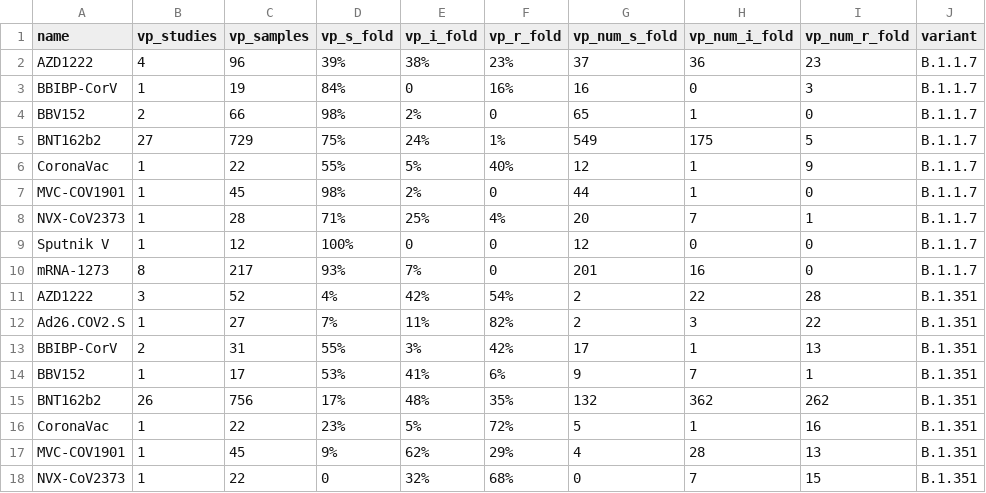
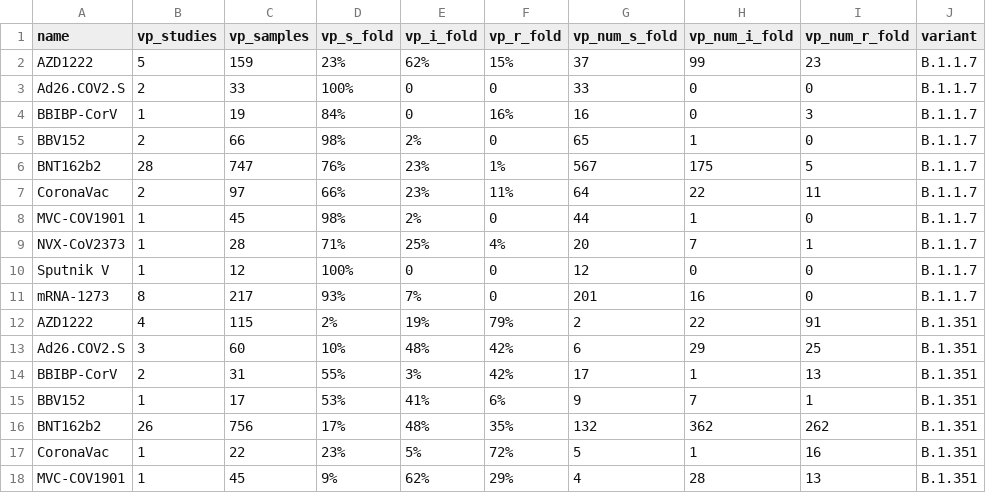
Before and after one commit to hivdb/covid-drdb-reports, a CSV file: report_tables/table_vp_summary.csv, drawn as a sheet; only a part is shown; the shorter side is filled out with more unchanged rows; the diff covers the shown part only.

```diff
--- a/report_tables/table_vp_summary.csv
+++ b/report_tables/table_vp_summary.csv
@@ -1,7 +1,8 @@
 name,vp_studies,vp_samples,vp_s_fold,vp_i_fold,vp_r_fold,vp_num_s_fold,vp_num_i_fold,vp_num_r_fold,variant
-AZD1222,4,96,39%,38%,23%,37,36,23,B.1.1.7
+AZD1222,5,159,23%,62%,15%,37,99,23,B.1.1.7
+Ad26.COV2.S,2,33,100%,0,0,33,0,0,B.1.1.7
 BBIBP-CorV,1,19,84%,0,16%,16,0,3,B.1.1.7
 BBV152,2,66,98%,2%,0,65,1,0,B.1.1.7
-BNT162b2,27,729,75%,24%,1%,549,175,5,B.1.1.7
-CoronaVac,1,22,55%,5%,40%,12,1,9,B.1.1.7
+BNT162b2,28,747,76%,23%,1%,567,175,5,B.1.1.7
+CoronaVac,2,97,66%,23%,11%,64,22,11,B.1.1.7
 MVC-COV1901,1,45,98%,2%,0,44,1,0,B.1.1.7
@@ -10,4 +11,4 @@ Sputnik V,1,12,100%,0,0,12,0,0,B.1.1.7
 mRNA-1273,8,217,93%,7%,0,201,16,0,B.1.1.7
-AZD1222,3,52,4%,42%,54%,2,22,28,B.1.351
-Ad26.COV2.S,1,27,7%,11%,82%,2,3,22,B.1.351
+AZD1222,4,115,2%,19%,79%,2,22,91,B.1.351
+Ad26.COV2.S,3,60,10%,48%,42%,6,29,25,B.1.351
 BBIBP-CorV,2,31,55%,3%,42%,17,1,13,B.1.351
```
Also changed, not shown: 5 added rows, 1 removed row and 6 edited cells elsewhere in this file, report_tables/summary_variant_combo.csv, report_tables/summary_variant_combo_mab.csv, 43 other files.
